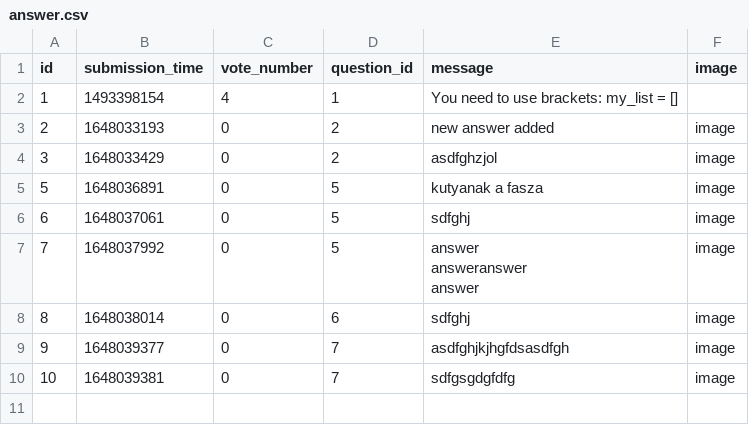
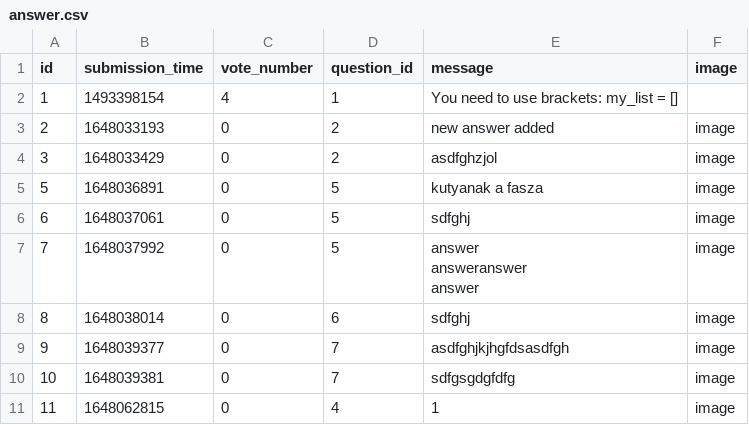
Before and after one commit to CodecoolGlobal/ask-mate-3-python-mllorand, a CSV file: answer.csv, drawn as a sheet; the diff names each change by its address in the sheet, - before the commit and + after, or states it on an @@ line.

Commit message:
implement working edit_question function

```diff
--- a/answer.csv
+++ b/answer.csv
+row 11: 11 | 1648062815 | 0 | 4 | 1 | image
```
Also changed, not shown: question.csv, 3 other files.
